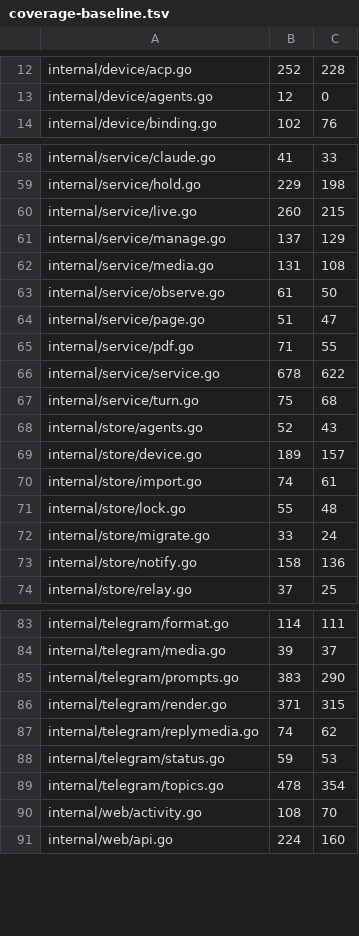
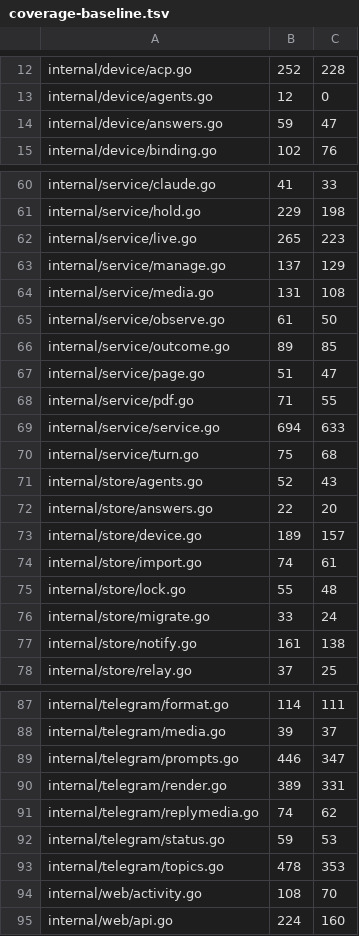
Before and after one commit to USA-RedDragon/hermes-device, a TSV file: hub/.github/coverage-baseline.tsv, drawn as a sheet; only a part is shown, gaps mark what is left out; the diff covers the shown part only.

```diff
--- a/hub/.github/coverage-baseline.tsv
+++ b/hub/.github/coverage-baseline.tsv
@@ -13,2 +13,3 @@ internal/device/acp.go	252	228
 internal/device/agents.go	12	0
+internal/device/answers.go	59	47
 internal/device/binding.go	102	76
@@ -59,3 +61,3 @@ internal/service/claude.go	41	33
 internal/service/hold.go	229	198
-internal/service/live.go	260	215
+internal/service/live.go	265	223
 internal/service/manage.go	137	129
@@ -63,7 +65,9 @@ internal/service/media.go	131	108
 internal/service/observe.go	61	50
+internal/service/outcome.go	89	85
 internal/service/page.go	51	47
 internal/service/pdf.go	71	55
-internal/service/service.go	678	622
+internal/service/service.go	694	633
 internal/service/turn.go	75	68
 internal/store/agents.go	52	43
+internal/store/answers.go	22	20
 internal/store/device.go	189	157
@@ -72,3 +76,3 @@ internal/store/lock.go	55	48
 internal/store/migrate.go	33	24
-internal/store/notify.go	158	136
+internal/store/notify.go	161	138
 internal/store/relay.go	37	25
@@ -84,7 +88,7 @@ internal/telegram/format.go	114	111
 internal/telegram/media.go	39	37
-internal/telegram/prompts.go	383	290
-internal/telegram/render.go	371	315
+internal/telegram/prompts.go	446	347
+internal/telegram/render.go	389	331
 internal/telegram/replymedia.go	74	62
 internal/telegram/status.go	59	53
-internal/telegram/topics.go	478	354
+internal/telegram/topics.go	478	353
 internal/web/activity.go	108	70
```
Also changed, not shown: 1 added row and 11 edited cells elsewhere in this file, 1 other file.
